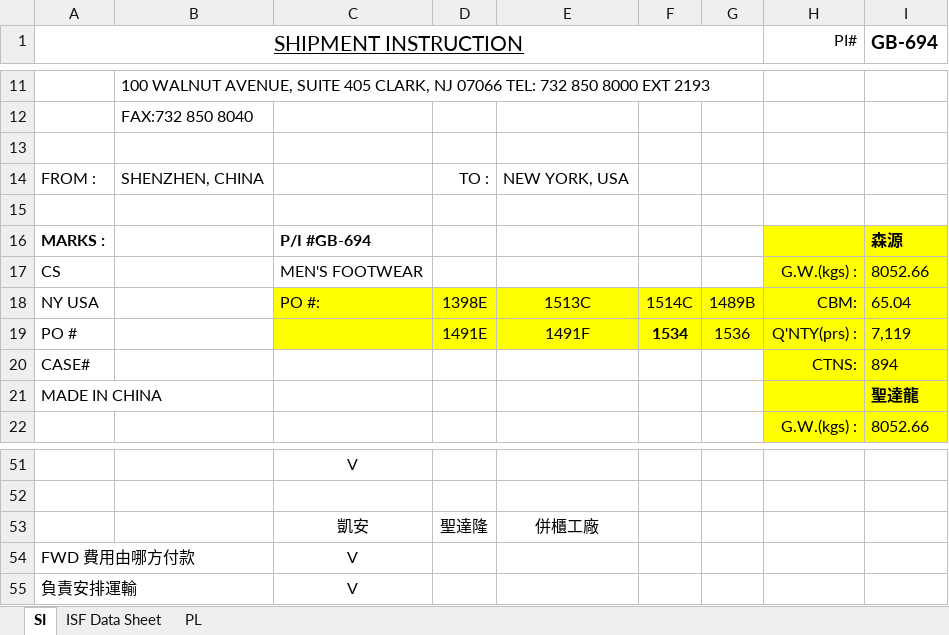
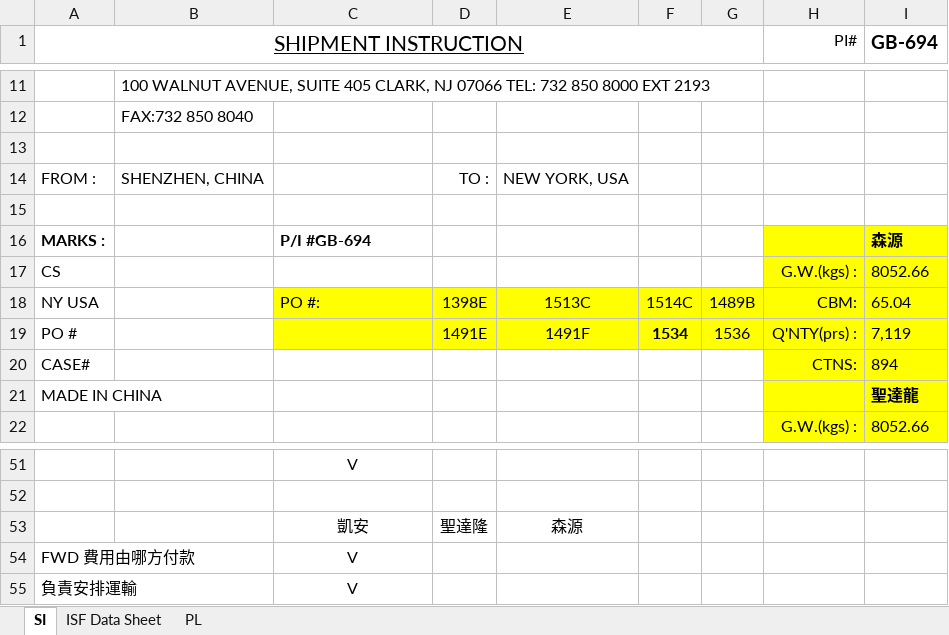
Before and after one commit to XiangYu-dev/SIReport_Auto, an Excel workbook: shipping-tool/document/範例產出檔案.xlsx, sheet SI, drawn as a sheet; only a part is shown, gaps mark what is left out; values as stored, in another font and other column widths than the file's, no borders; the diff names each change by its address in the sheet, - before the commit and + after, or states it on an @@ line.

```diff
--- a/shipping-tool/document/範例產出檔案.xlsx (sheet SI)
+++ b/shipping-tool/document/範例產出檔案.xlsx (sheet SI)
-C17: MEN'S FOOTWEAR
+C17: (empty)
-E53: 併櫃工廠
+E53: 森源
```
Also changed, not shown: 4 other files.
